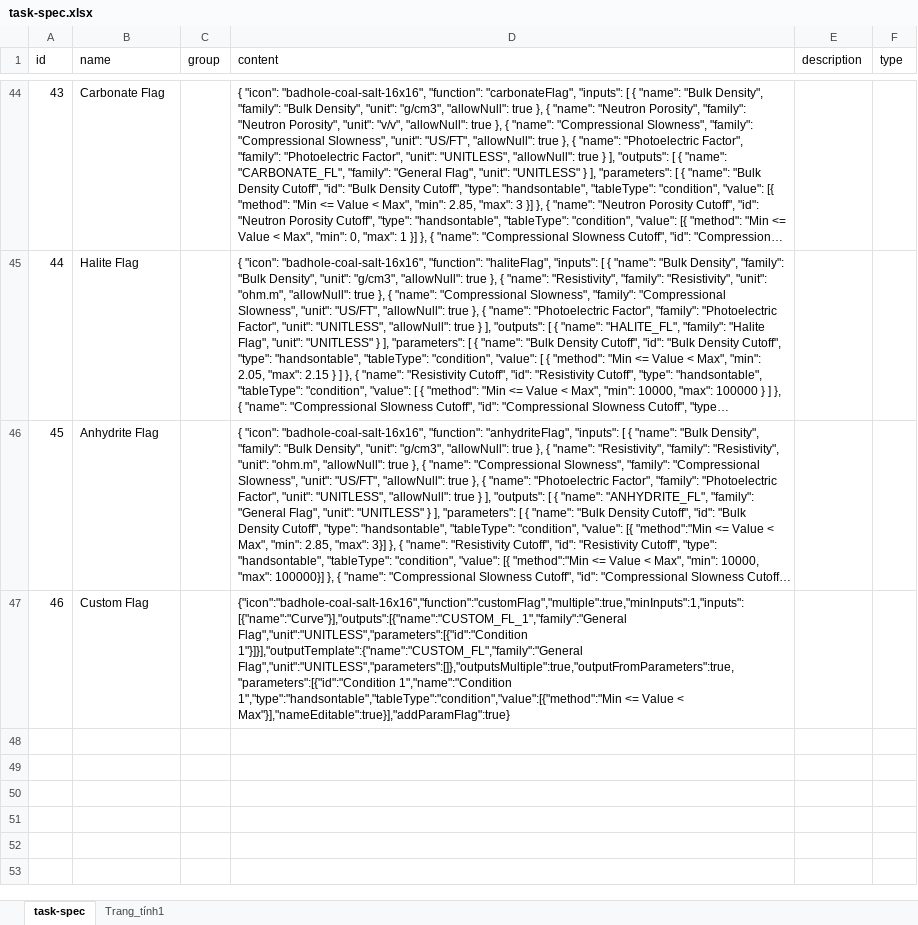
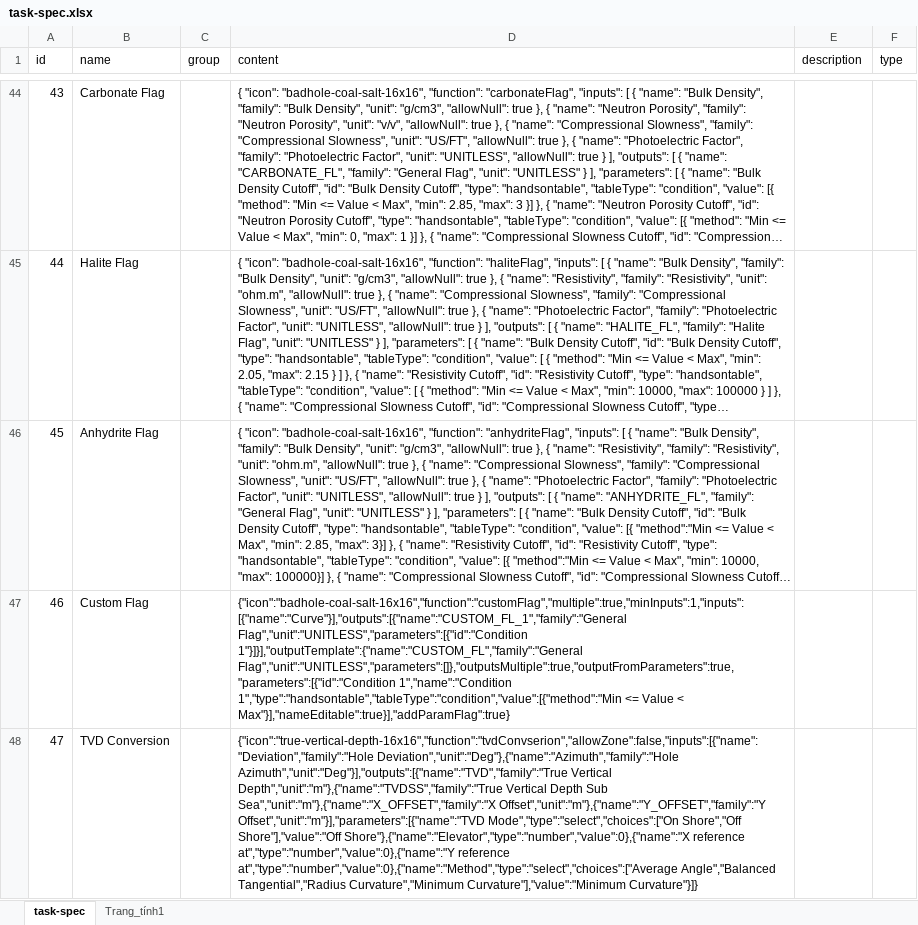
Before and after one commit to hoangbdUET/wi-backend, an Excel workbook: server/task/task-spec.xlsx, sheet task-spec, drawn as a sheet; only a part is shown, gaps mark what is left out; long unchanged cells end in …; values as stored, in another font and other column widths than the file's, no borders; the diff names each change by its address in the sheet, - before the commit and + after, or states it on an @@ line.

```diff
--- a/server/task/task-spec.xlsx (sheet task-spec)
+++ b/server/task/task-spec.xlsx (sheet task-spec)
+row 48: 47 | TVD Conversion |  | {"icon":"true-vertical-depth-16x16","function":"tvdConvserion","allowZone":false,"inputs":[{"name":"Deviation","family":"Hole Deviation","unit":"Deg"},{"name":"Azimuth","family":"Hole Azimuth","unit":"Deg"}],"outputs":[{"name":"TVD","family":"True Vertical Depth","unit":"m"},{"name":"TVDSS","family":"True Vertical Depth Sub Sea","unit":"m"},{"name":"X_OFFSET","family":"X Offset","unit":"m"},{"name":"Y_OFFSET","family":"Y Offset","unit":"m"}],"parameters":[{"name":"TVD Mode","type":"select","choices":["On Shore","Off Shore"],"value":"Off Shore"},{"name":"Elevator","type":"number","value":0},{"name":"X reference at","type":"number","value":0},{"name":"Y reference at","type":"number","value":0},{"name":"Method","type":"select","choices":["Average Angle","Balanced Tangential","Radius Curvature","Minimum Curvature"],"value":"Minimum Curvature"}]}
```
Also changed, not shown: sheet Trang_tính1.
